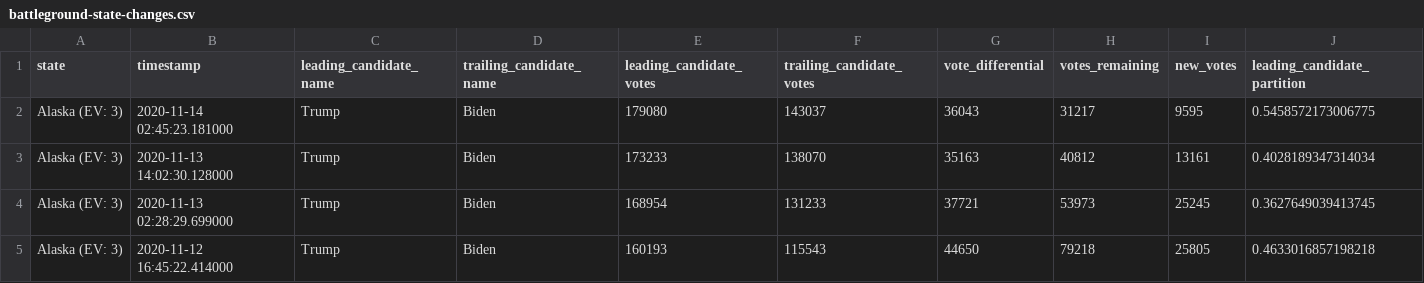
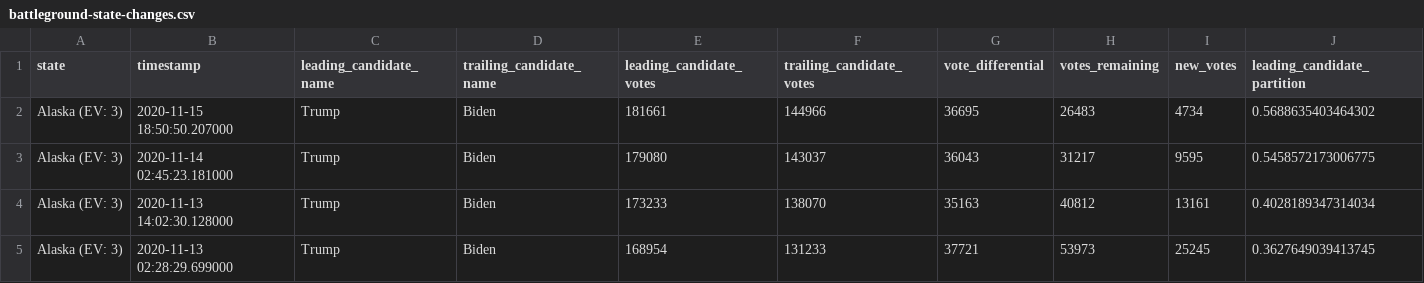
Before and after one commit to rvaughan/nyt-2020-election-scraper, a CSV file: battleground-state-changes.csv, drawn as a sheet; only a part is shown; the shorter side is filled out with more unchanged rows; rows hold the shown columns only; the diff names each change by its address in the sheet, - before the commit and + after, or states it on an @@ line.

```diff
--- a/battleground-state-changes.csv
+++ b/battleground-state-changes.csv
+row 2: Alaska (EV: 3) | 2020-11-15 18:50:50.207000 | Trump | Biden | 181661 | 144966 | 36695 | 26483 | 4734 | 0.5688635403464302
```
Also changed, not shown: 4 other files.
